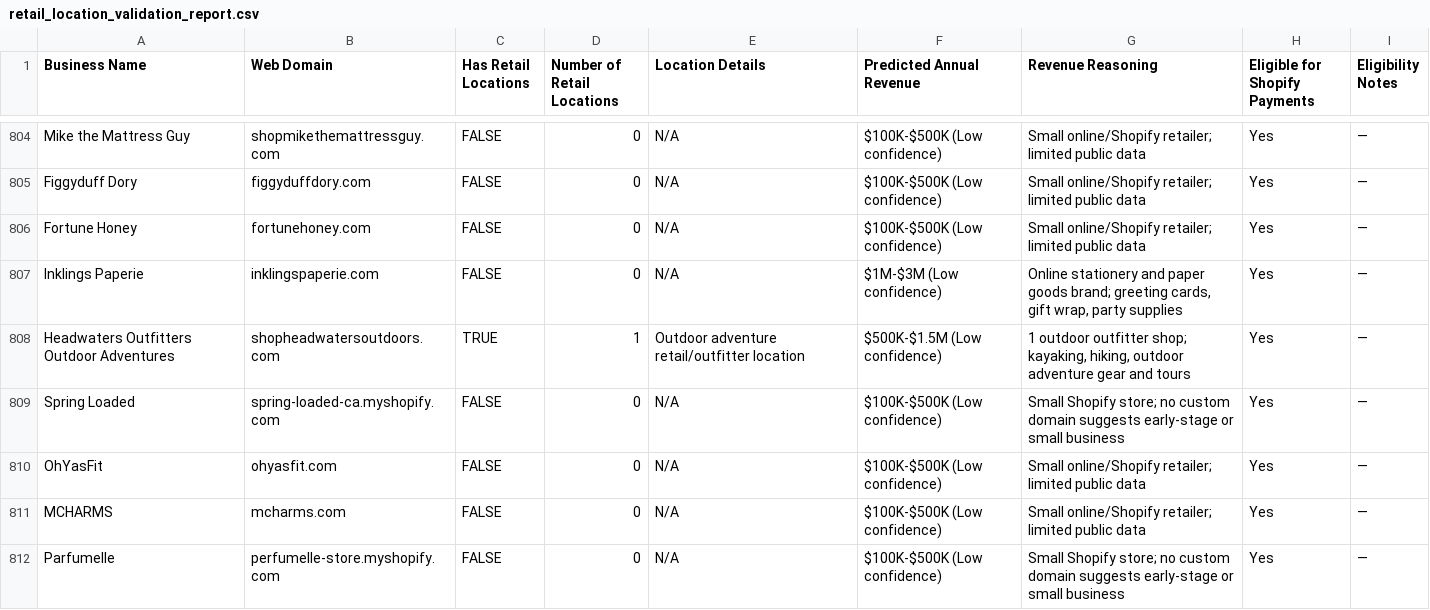
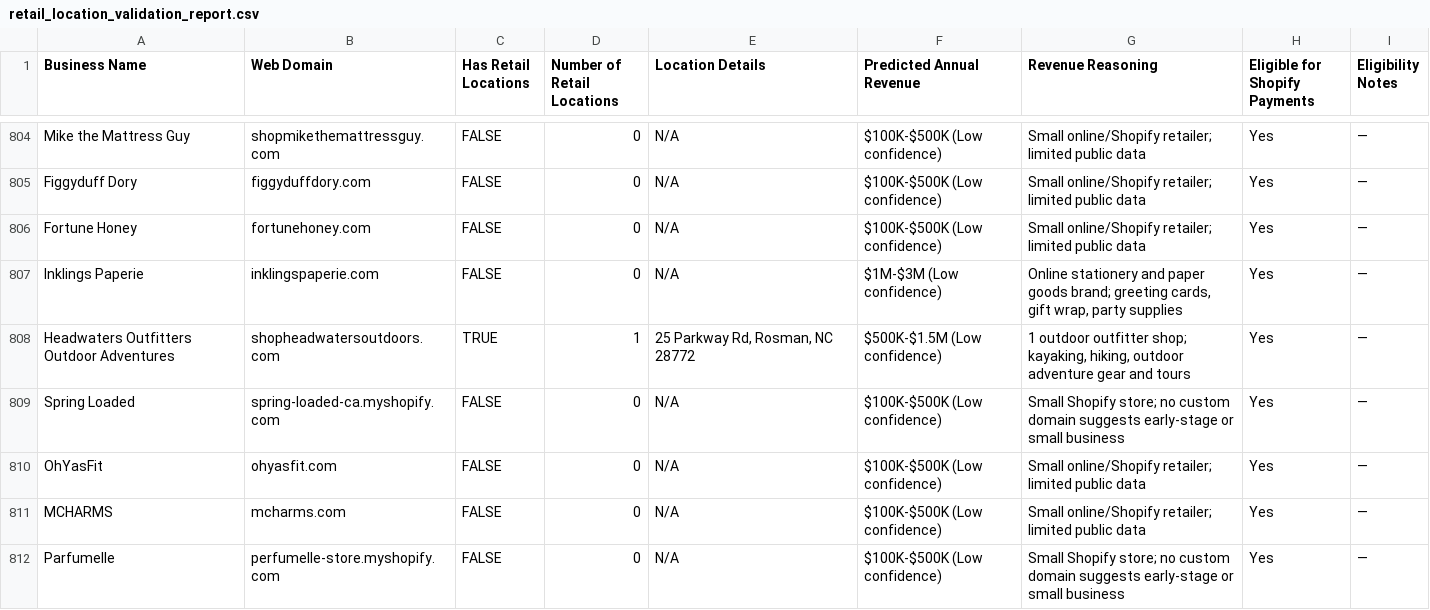
Before and after one commit to johnadams-1744/retail-scraping-v4, a CSV file: retail_location_validation_report.csv, drawn as a sheet; only a part is shown, gaps mark what is left out; the diff covers the shown part only.

```diff
--- a/retail_location_validation_report.csv
+++ b/retail_location_validation_report.csv
@@ -807,3 +807,3 @@
 "Inklings Paperie","inklingspaperie.com","FALSE","0","N/A","$1M-$3M (Low confidence)","Online stationery and paper goods brand; greeting cards, gift wrap, party supplies","Yes","—"
-"Headwaters Outfitters Outdoor Adventures","shopheadwatersoutdoors.com","TRUE","1","Outdoor adventure retail/outfitter location","$500K-$1.5M (Low confidence)","1 outdoor outfitter shop; kayaking, hiking, outdoor adventure gear and tours","Yes","—"
+"Headwaters Outfitters Outdoor Adventures","shopheadwatersoutdoors.com","TRUE","1","25 Parkway Rd, Rosman, NC 28772","$500K-$1.5M (Low confidence)","1 outdoor outfitter shop; kayaking, hiking, outdoor adventure gear and tours","Yes","—"
 "Spring Loaded","spring-loaded-ca.myshopify.com","FALSE","0","N/A","$100K-$500K (Low confidence)","Small Shopify store; no custom domain suggests early-stage or small business","Yes","—"
```
Also changed, not shown: 57 edited cells elsewhere in this file, 2 other files.
